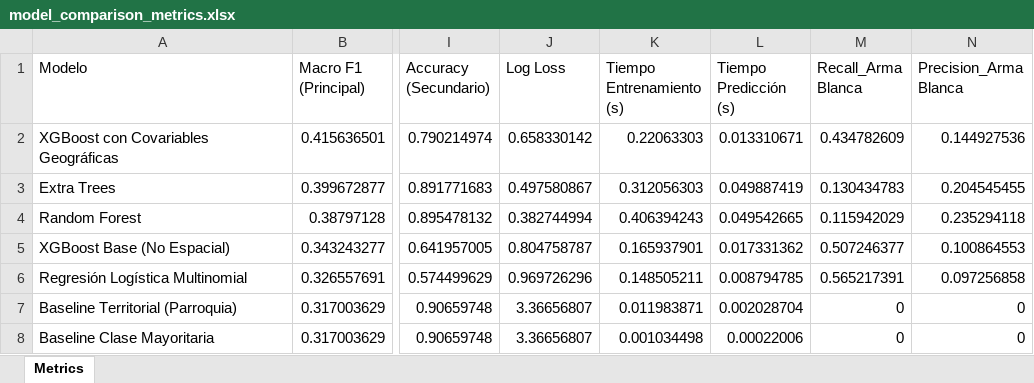
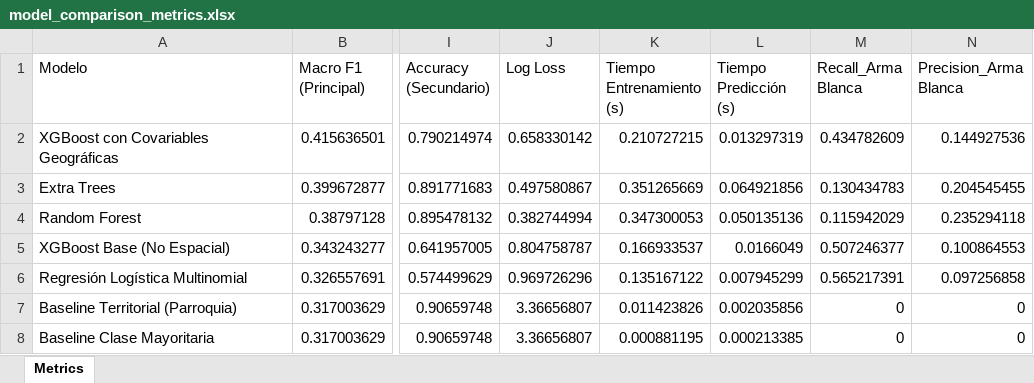
Before and after one commit to mauricio9020/articulo72, an Excel workbook: outputs/metrics/model_comparison_metrics.xlsx, sheet Metrics, drawn as a sheet; only a part is shown, gaps mark what is left out; values as stored, in another font and other column widths than the file's, no borders; the diff names each change by its address in the sheet, - before the commit and + after, or states it on an @@ line.

```diff
--- a/outputs/metrics/model_comparison_metrics.xlsx (sheet Metrics)
+++ b/outputs/metrics/model_comparison_metrics.xlsx (sheet Metrics)
-K2 (Tiempo Entrenamiento (s)): 0.22063303
+K2 (Tiempo Entrenamiento (s)): 0.210727215
-L2 (Tiempo Predicción (s)): 0.013310671
+L2 (Tiempo Predicción (s)): 0.013297319
-K3 (Tiempo Entrenamiento (s)): 0.312056303
+K3 (Tiempo Entrenamiento (s)): 0.351265669
-L3 (Tiempo Predicción (s)): 0.049887419
+L3 (Tiempo Predicción (s)): 0.064921856
-K4 (Tiempo Entrenamiento (s)): 0.406394243
+K4 (Tiempo Entrenamiento (s)): 0.347300053
-L4 (Tiempo Predicción (s)): 0.049542665
+L4 (Tiempo Predicción (s)): 0.050135136
-K5 (Tiempo Entrenamiento (s)): 0.165937901
+K5 (Tiempo Entrenamiento (s)): 0.166933537
-L5 (Tiempo Predicción (s)): 0.017331362
+L5 (Tiempo Predicción (s)): 0.0166049
-K6 (Tiempo Entrenamiento (s)): 0.148505211
+K6 (Tiempo Entrenamiento (s)): 0.135167122
-L6 (Tiempo Predicción (s)): 0.008794785
+L6 (Tiempo Predicción (s)): 0.007945299
-K7 (Tiempo Entrenamiento (s)): 0.011983871
+K7 (Tiempo Entrenamiento (s)): 0.011423826
-L7 (Tiempo Predicción (s)): 0.002028704
+L7 (Tiempo Predicción (s)): 0.002035856
-K8 (Tiempo Entrenamiento (s)): 0.001034498
+K8 (Tiempo Entrenamiento (s)): 0.000881195
-L8 (Tiempo Predicción (s)): 0.00022006
+L8 (Tiempo Predicción (s)): 0.000213385
```
Also changed, not shown: 8 other files.
